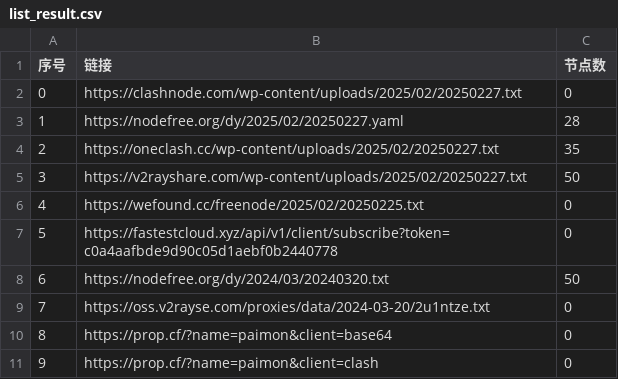
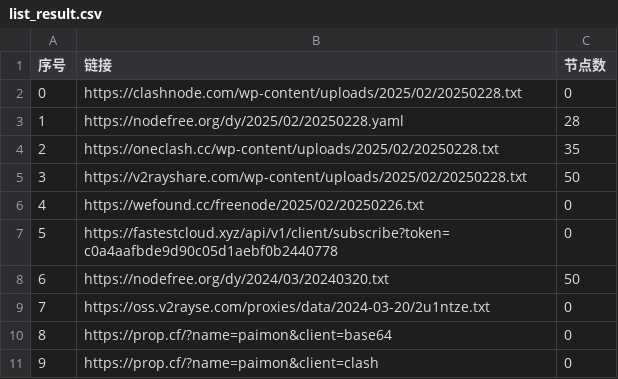
Before and after one commit to randy2jenk/AutoMergePublicNodes, a CSV file: list_result.csv, drawn as a sheet; only a part is shown.

```diff
--- a/list_result.csv
+++ b/list_result.csv
@@ -1,7 +1,7 @@
 序号,链接,节点数
-0,https://clashnode.com/wp-content/uploads/2025/02/20250227.txt,0
-1,https://nodefree.org/dy/2025/02/20250227.yaml,28
-2,https://oneclash.cc/wp-content/uploads/2025/02/20250227.txt,35
-3,https://v2rayshare.com/wp-content/uploads/2025/02/20250227.txt,50
-4,https://wefound.cc/freenode/2025/02/20250225.txt,0
+0,https://clashnode.com/wp-content/uploads/2025/02/20250228.txt,0
+1,https://nodefree.org/dy/2025/02/20250228.yaml,28
+2,https://oneclash.cc/wp-content/uploads/2025/02/20250228.txt,35
+3,https://v2rayshare.com/wp-content/uploads/2025/02/20250228.txt,50
+4,https://wefound.cc/freenode/2025/02/20250226.txt,0
 5,https://fastestcloud.xyz/api/v1/client/subscribe?token=c0a4aafbde9d90c05d1aebf0b2440778,0
```
Also changed, not shown: 4 other files.
